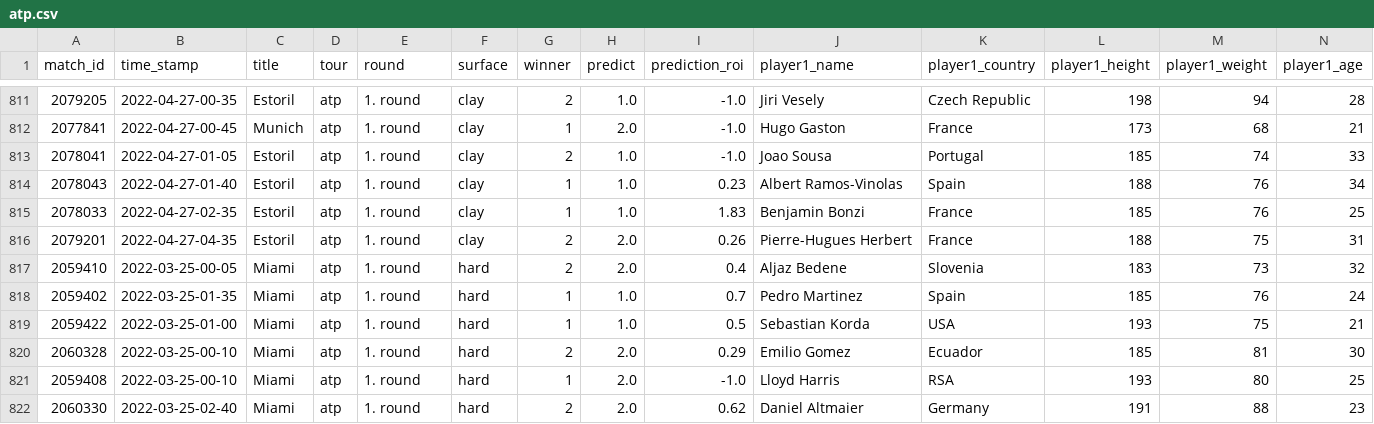
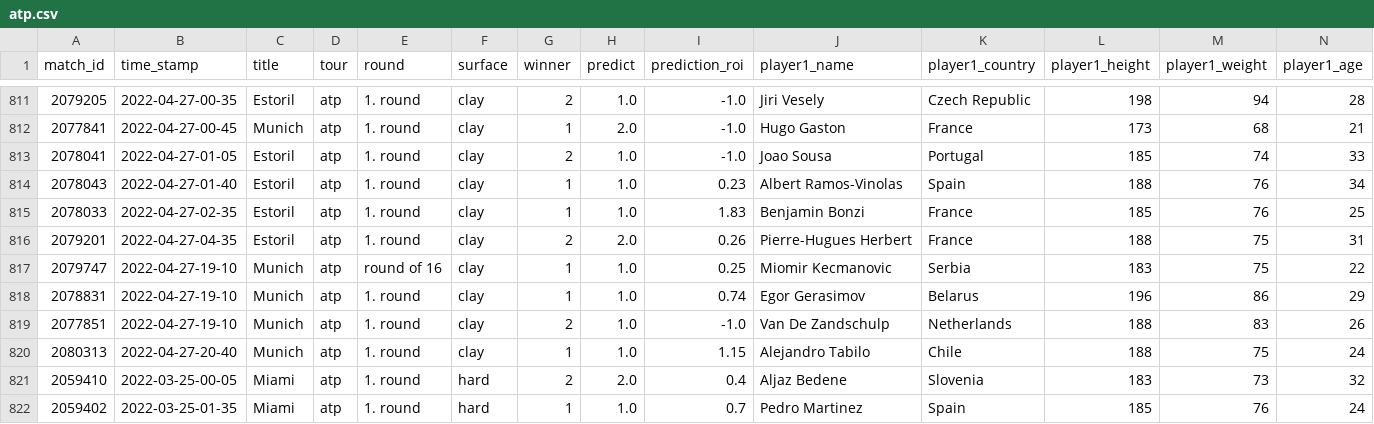
Before and after one commit to ebijun1007/tennis_major_tour_scraper, a CSV file: atp.csv, drawn as a sheet; only a part is shown, gaps mark what is left out; the shorter side is filled out with more unchanged rows; rows hold the shown columns only; the diff names each change by its address in the sheet, - before the commit and + after, or states it on an @@ line.

```diff
--- a/atp.csv
+++ b/atp.csv
+row 817: 2079747 | 2022-04-27-19-10 | Munich | atp | round of 16 | clay | 1 | 1.0 | 0.25 | Miomir Kecmanovic | Serbia | 183 | 75 | 22
+row 818: 2078831 | 2022-04-27-19-10 | Munich | atp | 1. round | clay | 1 | 1.0 | 0.74 | Egor Gerasimov | Belarus | 196 | 86 | 29
+row 819: 2077851 | 2022-04-27-19-10 | Munich | atp | 1. round | clay | 2 | 1.0 | -1.0 | Van De Zandschulp | Netherlands | 188 | 83 | 26
+row 820: 2080313 | 2022-04-27-20-40 | Munich | atp | 1. round | clay | 1 | 1.0 | 1.15 | Alejandro Tabilo | Chile | 188 | 75 | 24
```
Also changed, not shown: data/2022-04-26.csv, data/next_48_hours_match.csv, 2 other files.
